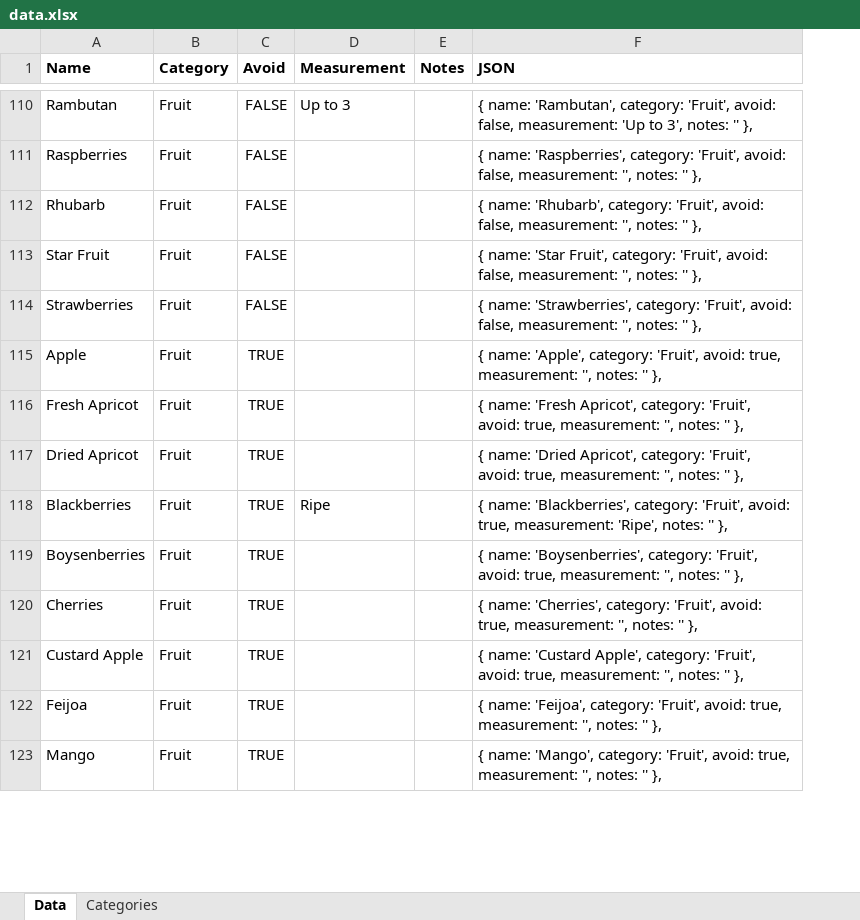
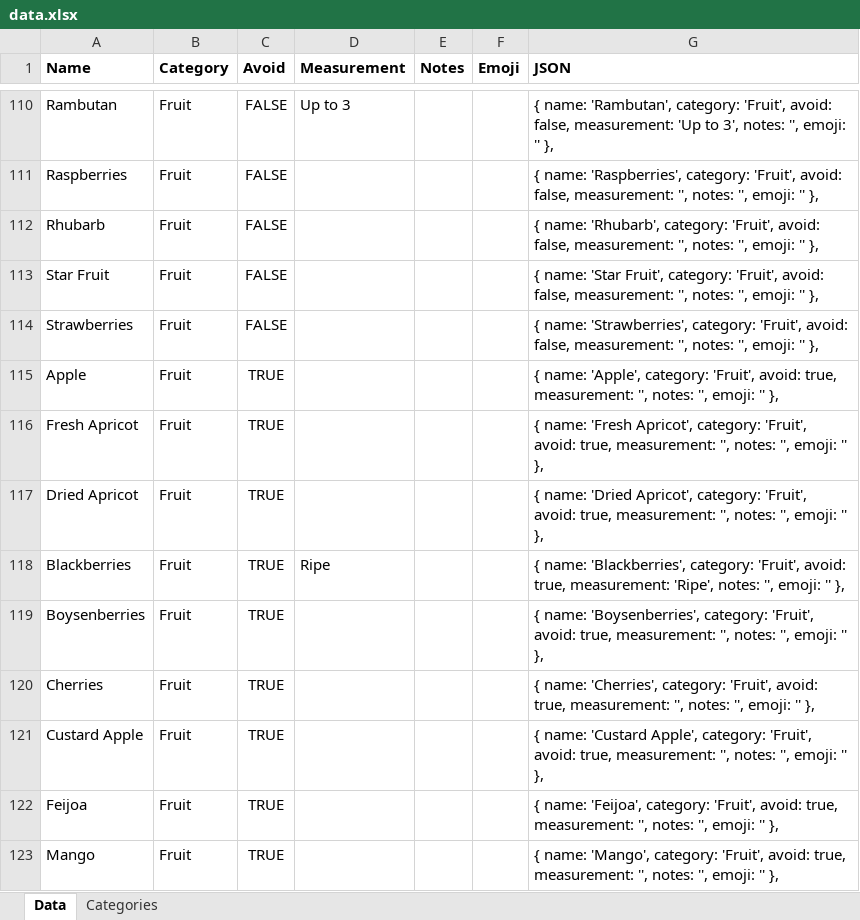
Before and after one commit to pandafeeeder/foodmap, an Excel workbook: data.xlsx, sheet Data, drawn as a sheet; only a part is shown, gaps mark what is left out; values as stored, in another font and other column widths than the file's, no borders; addresses are those after the commit; the diff covers the shown part only; the diff names each change by its address in the sheet, - before the commit and + after, or states it on an @@ line.

Commit message:
Started adding emoji to data

```diff
--- a/data.xlsx (sheet Data)
+++ b/data.xlsx (sheet Data)
+column F (Emoji), empty
-G110 (JSON): …3', notes: '' },
+G110 (JSON): …3', notes: '', emoji: '' },
-G111 (JSON): …'', notes: '' },
+G111 (JSON): …'', notes: '', emoji: '' },
-G112 (JSON): …'', notes: '' },
+G112 (JSON): …'', notes: '', emoji: '' },
-G113 (JSON): …'', notes: '' },
+G113 (JSON): …'', notes: '', emoji: '' },
-G114 (JSON): …'', notes: '' },
+G114 (JSON): …'', notes: '', emoji: '' },
-G115 (JSON): …'', notes: '' },
+G115 (JSON): …'', notes: '', emoji: '' },
-G116 (JSON): …'', notes: '' },
+G116 (JSON): …'', notes: '', emoji: '' },
-G117 (JSON): …'', notes: '' },
+G117 (JSON): …'', notes: '', emoji: '' },
-G118 (JSON): …'Ripe', notes: '' },
+G118 (JSON): …'Ripe', notes: '', emoji: '' },
-G119 (JSON): …'', notes: '' },
+G119 (JSON): …'', notes: '', emoji: '' },
-G120 (JSON): …'', notes: '' },
+G120 (JSON): …'', notes: '', emoji: '' },
-G121 (JSON): …'', notes: '' },
+G121 (JSON): …'', notes: '', emoji: '' },
-G122 (JSON): …'', notes: '' },
+G122 (JSON): …'', notes: '', emoji: '' },
-G123 (JSON): …'', notes: '' },
+G123 (JSON): …'', notes: '', emoji: '' },
```
Also changed, not shown: 361 edited cells elsewhere in this sheet, 2 other files.
